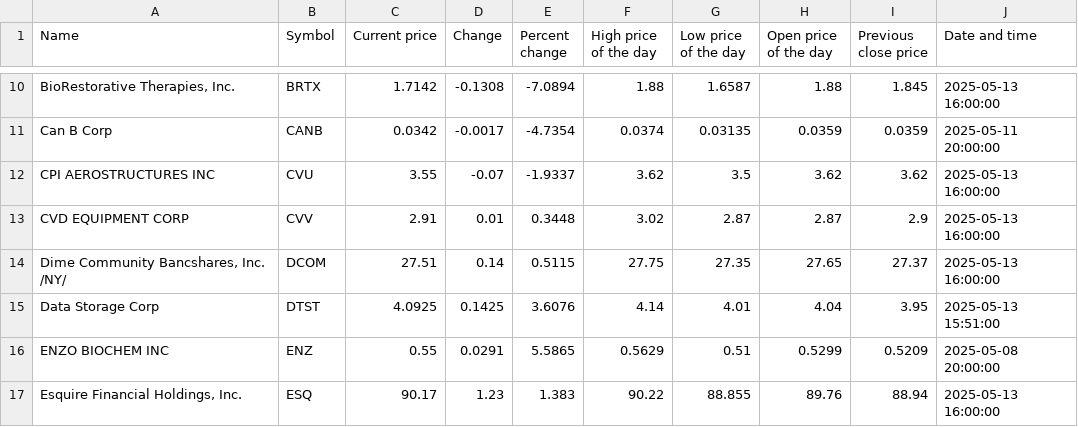
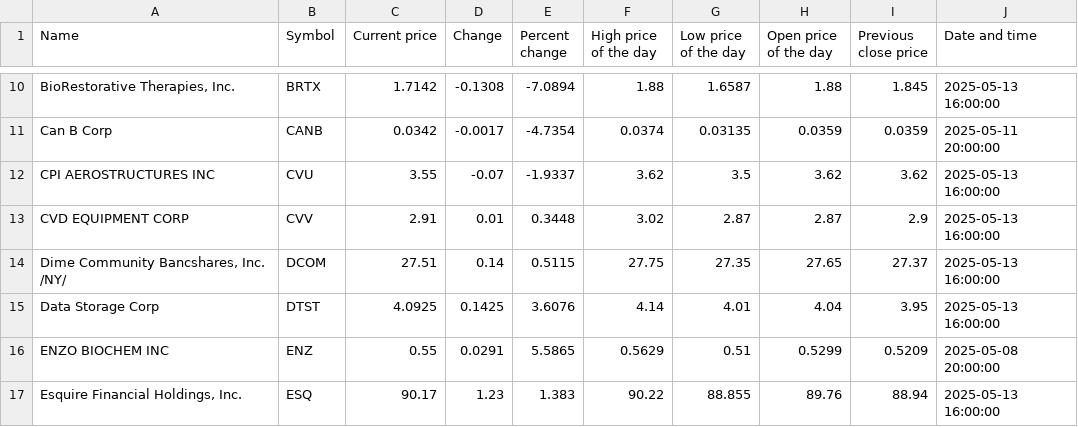
Before and after one commit to ariellemartinez/long-island-stock-quotes, a CSV file: csv/stock-quotes.csv, drawn as a sheet; only a part is shown, gaps mark what is left out.

```diff
--- a/csv/stock-quotes.csv
+++ b/csv/stock-quotes.csv
@@ -14,3 +14,3 @@ CVD EQUIPMENT CORP,CVV,2.91,0.01,0.3448,3.02,2.87,2.87,2.9,2025-05-13 16:00:00
 "Dime Community Bancshares, Inc. /NY/",DCOM,27.51,0.14,0.5115,27.75,27.35,27.65,27.37,2025-05-13 16:00:00
-Data Storage Corp,DTST,4.0925,0.1425,3.6076,4.14,4.01,4.04,3.95,2025-05-13 15:51:00
+Data Storage Corp,DTST,4.0925,0.1425,3.6076,4.14,4.01,4.04,3.95,2025-05-13 16:00:00
 ENZO BIOCHEM INC,ENZ,0.55,0.0291,5.5865,0.5629,0.51,0.5299,0.5209,2025-05-08 20:00:00
```
